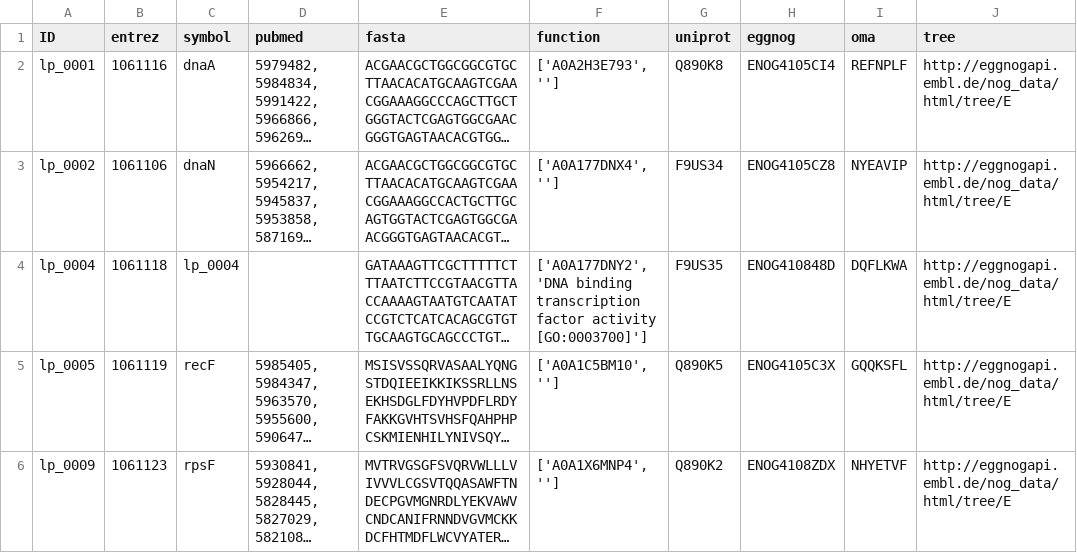
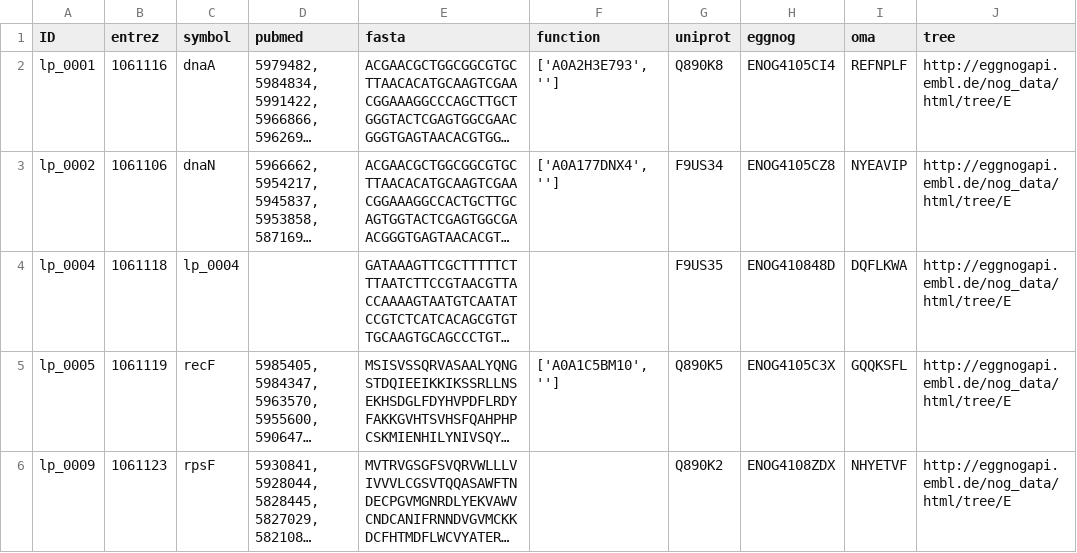
Before and after one commit to LucilleWerner/owe11_workflows, a CSV file: outputs/dfposteggnog.csv, drawn as a sheet; long unchanged cells end in …; the diff names each change by its address in the sheet, - before the commit and + after, or states it on an @@ line.

```diff
--- a/outputs/dfposteggnog.csv
+++ b/outputs/dfposteggnog.csv
-F4 (function): ['A0A177DNY2', 'DNA binding transcription factor activity [GO:0003700]']
+F4 (function): (empty)
-F6 (function): ['A0A1X6MNP4', '']
+F6 (function): (empty)
```
Also changed, not shown: outputs/dfpostoma.csv, outputs/dfpostuniprot.csv, 2 other files.
